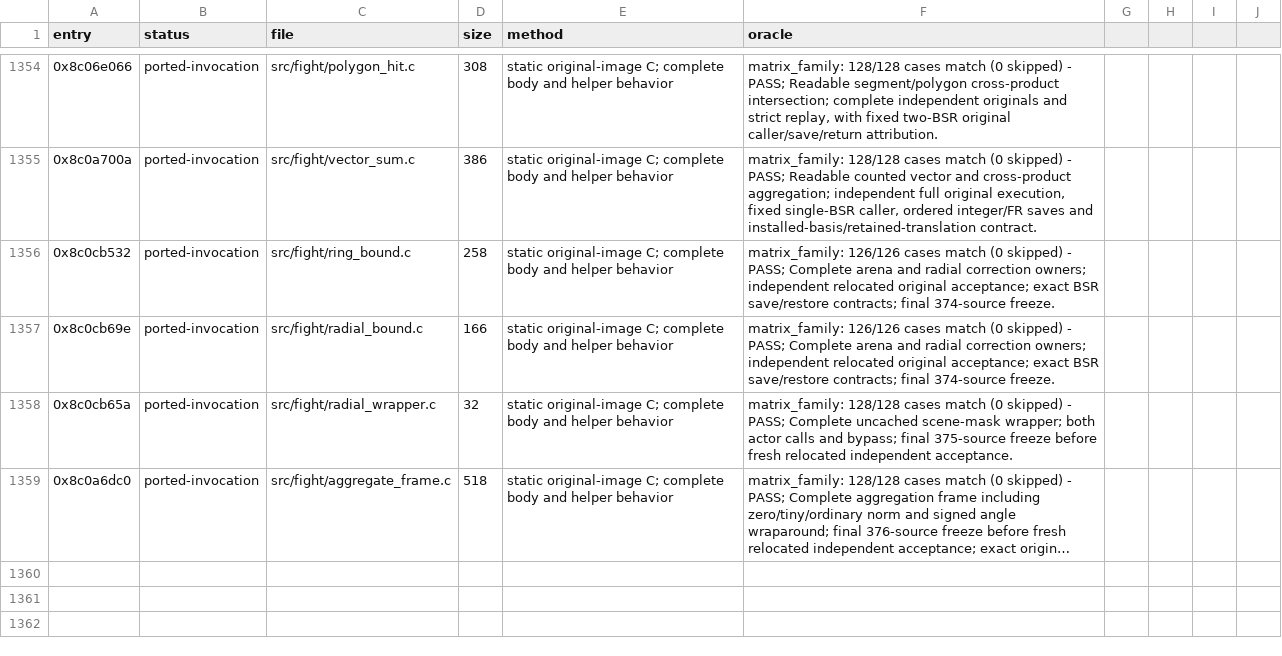
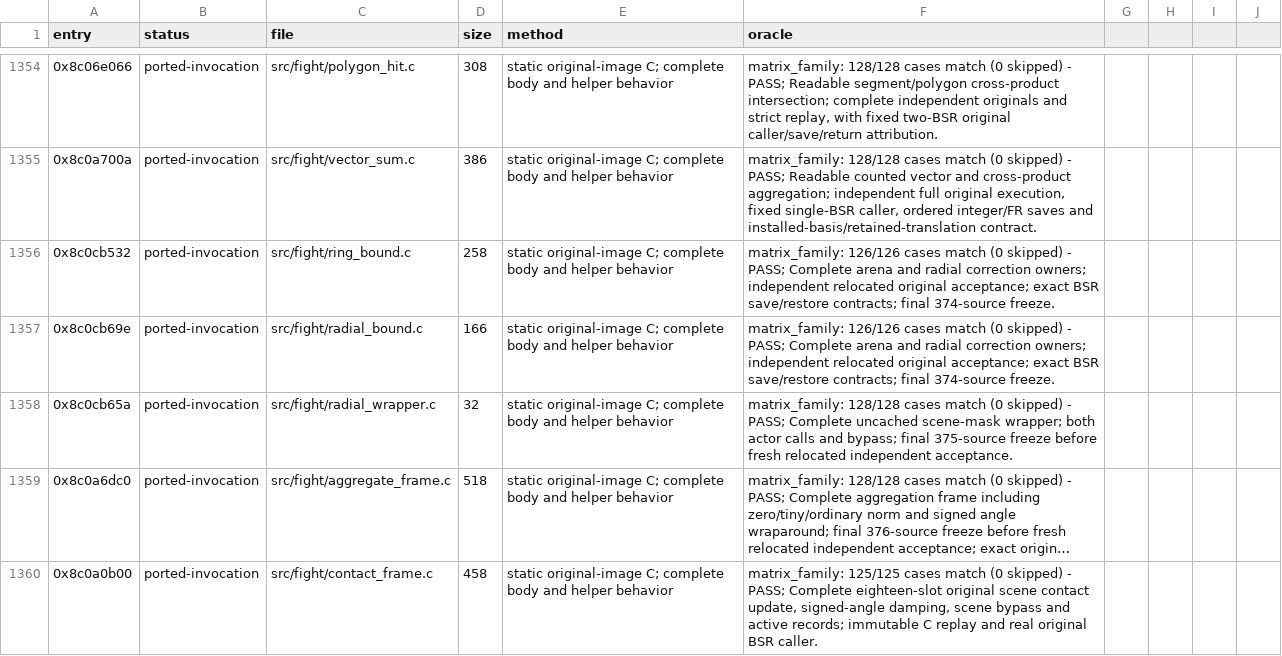
Before and after one commit to celsowm/vf3-decomp, a CSV file: docs/decomp_status.csv, drawn as a sheet; only a part is shown, gaps mark what is left out; long unchanged cells end in …; the diff names each change by its address in the sheet, - before the commit and + after, or states it on an @@ line.

Commit message:
Qualify the complete eighteen-slot scene contact frame

```diff
--- a/docs/decomp_status.csv
+++ b/docs/decomp_status.csv
+row 1360: 0x8c0a0b00 | ported-invocation | src/fight/contact_frame.c | 458 | static original-image C; complete body and helper behavior | matrix_family: 125/125 cases match (0 skipped) - PASS; Complete eighteen-slot original scene contact update, signed-angle damping, scene bypass and active records; immutable C replay and real original BSR caller.
```
Also changed, not shown: 27 other files.
